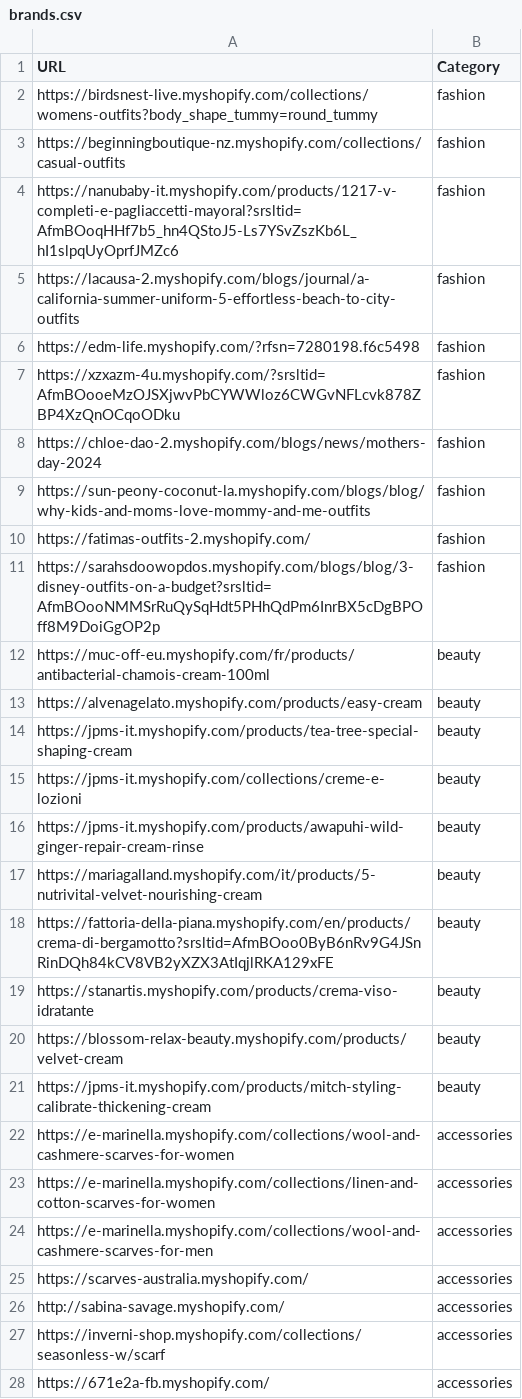
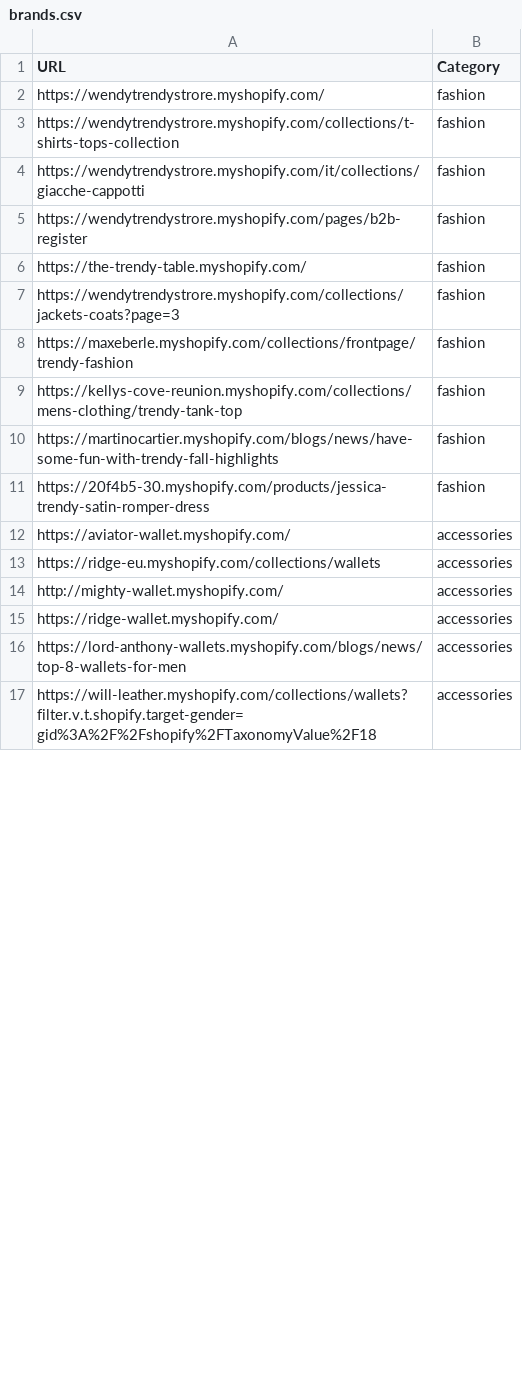
Before and after one commit to LOOKALIKE-AI/Leads, a CSV file: brands.csv, drawn as a sheet; only a part is shown; the diff covers the shown part only.

```diff
--- a/brands.csv
+++ b/brands.csv
@@ -1,28 +1,17 @@
 URL,Category
-https://birdsnest-live.myshopify.com/collections/womens-outfits?body_shape_tummy=round_tummy,fashion
-https://beginningboutique-nz.myshopify.com/collections/casual-outfits,fashion
-https://nanubaby-it.myshopify.com/products/1217-v-completi-e-pagliaccetti-mayoral?srsltid=AfmBOoqHHf7b5_hn4QStoJ5-Ls7YSvZszKb6L_hI1slpqUyOprfJMZc6,fashion
-https://lacausa-2.myshopify.com/blogs/journal/a-california-summer-uniform-5-effortless-beach-to-city-outfits,fashion
-https://edm-life.myshopify.com/?rfsn=7280198.f6c5498,fashion
-https://xzxazm-4u.myshopify.com/?srsltid=AfmBOooeMzOJSXjwvPbCYWWloz6CWGvNFLcvk878ZBP4XzQnOCqoODku,fashion
-https://chloe-dao-2.myshopify.com/blogs/news/mothers-day-2024,fashion
-https://sun-peony-coconut-la.myshopify.com/blogs/blog/why-kids-and-moms-love-mommy-and-me-outfits,fashion
-https://fatimas-outfits-2.myshopify.com/,fashion
-https://sarahsdoowopdos.myshopify.com/blogs/blog/3-disney-outfits-on-a-budget?srsltid=AfmBOooNMMSrRuQySqHdt5PHhQdPm6InrBX5cDgBPOff8M9DoiGgOP2p,fashion
-https://muc-off-eu.myshopify.com/fr/products/antibacterial-chamois-cream-100ml,beauty
-https://alvenagelato.myshopify.com/products/easy-cream,beauty
-https://jpms-it.myshopify.com/products/tea-tree-special-shaping-cream,beauty
-https://jpms-it.myshopify.com/collections/creme-e-lozioni,beauty
-https://jpms-it.myshopify.com/products/awapuhi-wild-ginger-repair-cream-rinse,beauty
-https://mariagalland.myshopify.com/it/products/5-nutrivital-velvet-nourishing-cream,beauty
-https://fattoria-della-piana.myshopify.com/en/products/crema-di-bergamotto?srsltid=AfmBOoo0ByB6nRv9G4JSnRinDQh84kCV8VB2yXZX3AtIqjlRKA129xFE,beauty
-https://stanartis.myshopify.com/products/crema-viso-idratante,beauty
-https://blossom-relax-beauty.myshopify.com/products/velvet-cream,beauty
-https://jpms-it.myshopify.com/products/mitch-styling-calibrate-thickening-cream,beauty
-https://e-marinella.myshopify.com/collections/wool-and-cashmere-scarves-for-women,accessories
-https://e-marinella.myshopify.com/collections/linen-and-cotton-scarves-for-women,accessories
-https://e-marinella.myshopify.com/collections/wool-and-cashmere-scarves-for-men,accessories
-https://scarves-australia.myshopify.com/,accessories
-http://sabina-savage.myshopify.com/,accessories
-https://inverni-shop.myshopify.com/collections/seasonless-w/scarf,accessories
-https://671e2a-fb.myshopify.com/,accessories
+https://wendytrendystrore.myshopify.com/,fashion
+https://wendytrendystrore.myshopify.com/collections/t-shirts-tops-collection,fashion
+https://wendytrendystrore.myshopify.com/it/collections/giacche-cappotti,fashion
+https://wendytrendystrore.myshopify.com/pages/b2b-register,fashion
+https://the-trendy-table.myshopify.com/,fashion
+https://wendytrendystrore.myshopify.com/collections/jackets-coats?page=3,fashion
+https://maxeberle.myshopify.com/collections/frontpage/trendy-fashion,fashion
+https://kellys-cove-reunion.myshopify.com/collections/mens-clothing/trendy-tank-top,fashion
+https://martinocartier.myshopify.com/blogs/news/have-some-fun-with-trendy-fall-highlights,fashion
+https://20f4b5-30.myshopify.com/products/jessica-trendy-satin-romper-dress,fashion
+https://aviator-wallet.myshopify.com/,accessories
+https://ridge-eu.myshopify.com/collections/wallets,accessories
+http://mighty-wallet.myshopify.com/,accessories
+https://ridge-wallet.myshopify.com/,accessories
+https://lord-anthony-wallets.myshopify.com/blogs/news/top-8-wallets-for-men,accessories
+https://will-leather.myshopify.com/collections/wallets?filter.v.t.shopify.target-gender=gid%3A%2F%2Fshopify%2FTaxonomyValue%2F18,accessories
```
Also changed, not shown: 2 added rows, 1 removed row and 12 edited cells elsewhere in this file, leads.csv.
